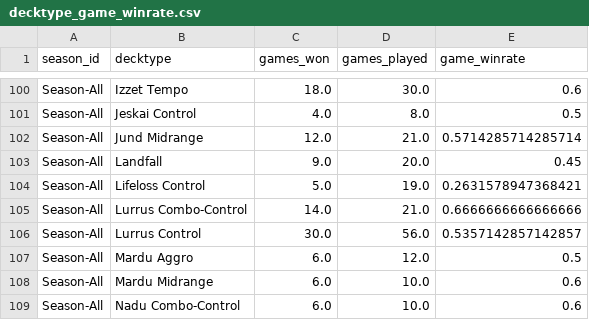
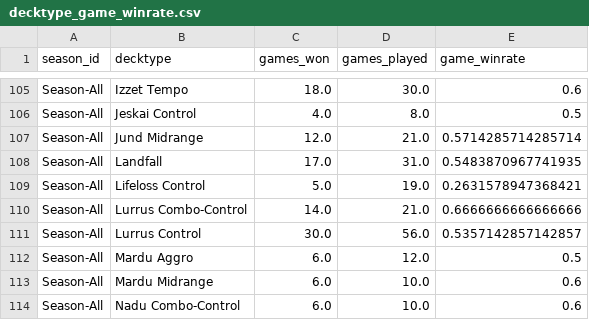
Before and after one commit to GuySchnidrig/ManaCore, a CSV file: data/processed/decktype_game_winrate.csv, drawn as a sheet; only a part is shown, gaps mark what is left out; the diff covers the shown part only.

```diff
--- a/data/processed/decktype_game_winrate.csv
+++ b/data/processed/decktype_game_winrate.csv
@@ -102,3 +107,3 @@ Season-All,Jeskai Control,4.0,8.0,0.5
 Season-All,Jund Midrange,12.0,21.0,0.5714285714285714
-Season-All,Landfall,9.0,20.0,0.45
+Season-All,Landfall,17.0,31.0,0.5483870967741935
 Season-All,Lifeloss Control,5.0,19.0,0.2631578947368421
```
Also changed, not shown: 6 added rows and 44 edited cells elsewhere in this file, data/processed/card_game_winrate_per_season.csv, data/processed/card_match_winrate_per_season.csv, 11 other files.
